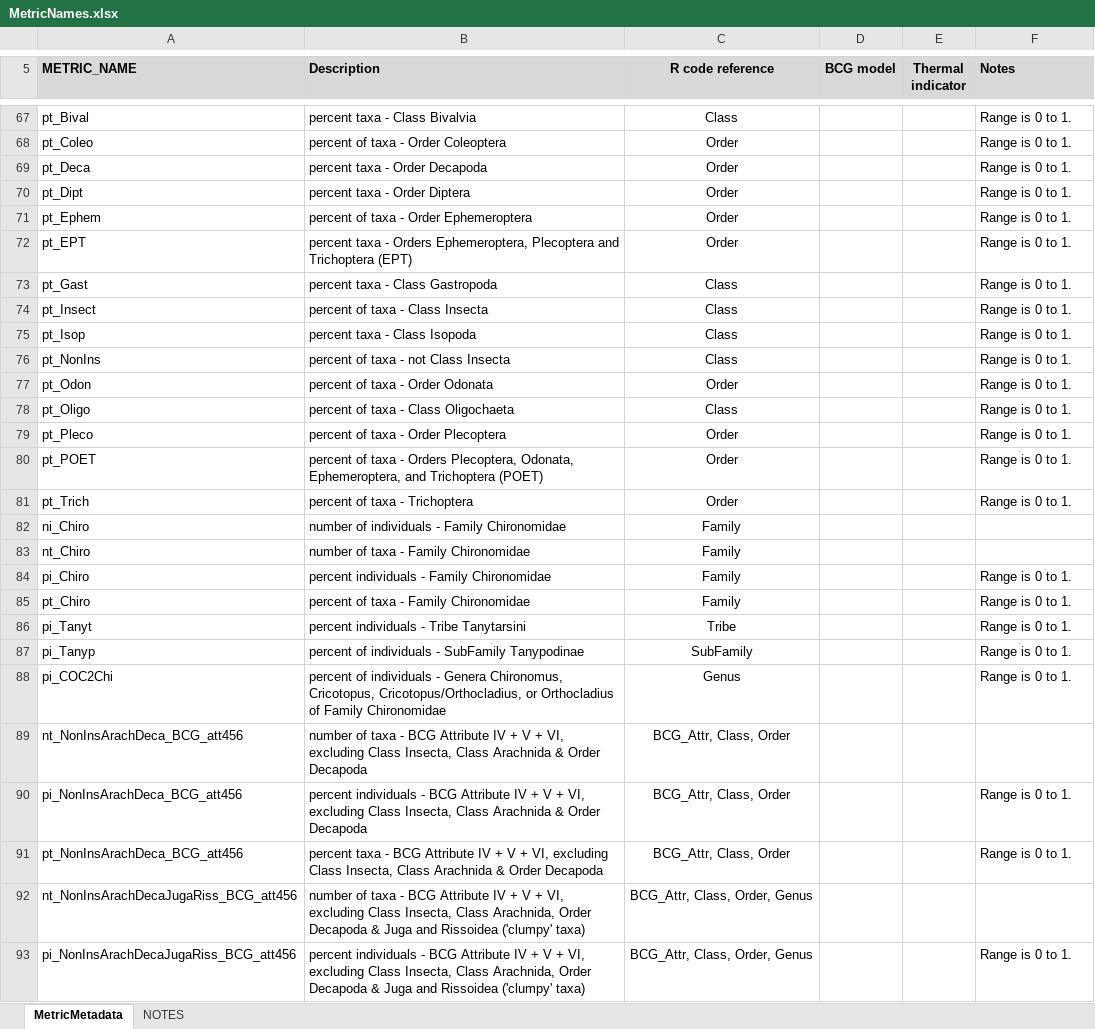
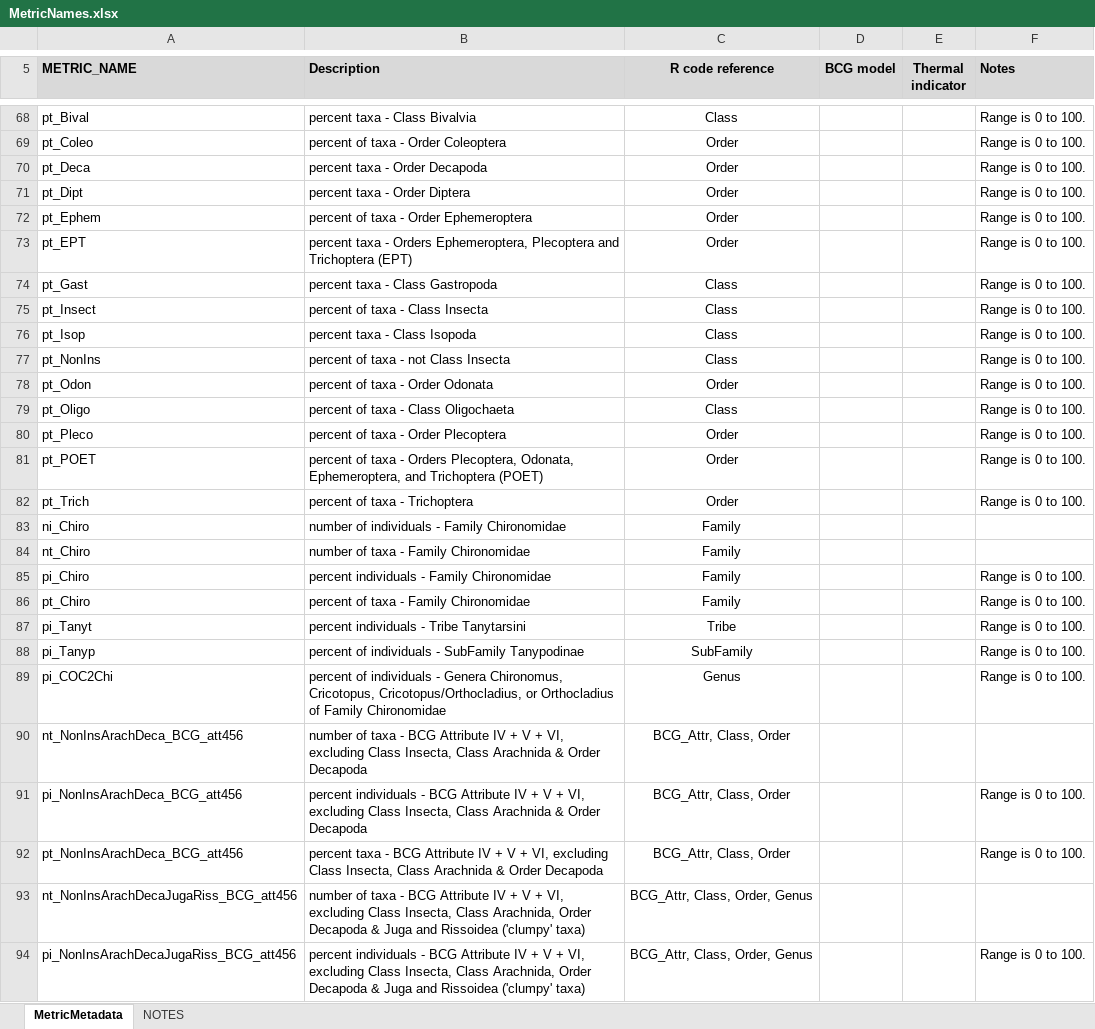
Before and after one commit to leppott/BioMonTools, an Excel workbook: inst/extdata/MetricNames.xlsx, sheet MetricMetadata, drawn as a sheet; only a part is shown, gaps mark what is left out; values as stored, in another font and other column widths than the file's, no borders; addresses are those after the commit; the diff covers the shown part only; the diff names each change by its address in the sheet, - before the commit and + after, or states it on an @@ line.

Commit message:
v0.3.0.9007
metric updates

```diff
--- a/inst/extdata/MetricNames.xlsx (sheet MetricMetadata)
+++ b/inst/extdata/MetricNames.xlsx (sheet MetricMetadata)
-F68:F82 (Notes): Range is 0 to 1.
+F68:F82 (Notes): Range is 0 to 100.
-F85:F89 (Notes): Range is 0 to 1.
+F85:F89 (Notes): Range is 0 to 100.
-F91:F92 (Notes): Range is 0 to 1.
+F91:F92 (Notes): Range is 0 to 100.
-F94 (Notes): Range is 0 to 1.
+F94 (Notes): Range is 0 to 100.
```
Also changed, not shown: 1 added row and 120 edited cells elsewhere in this sheet, 5 other files.
